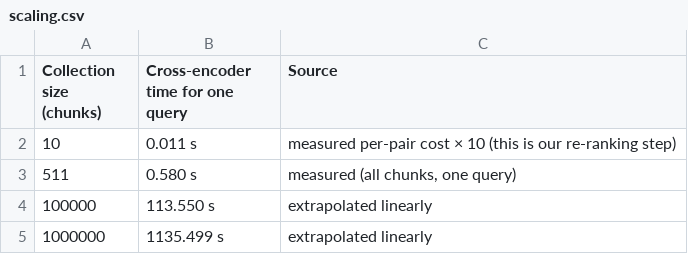
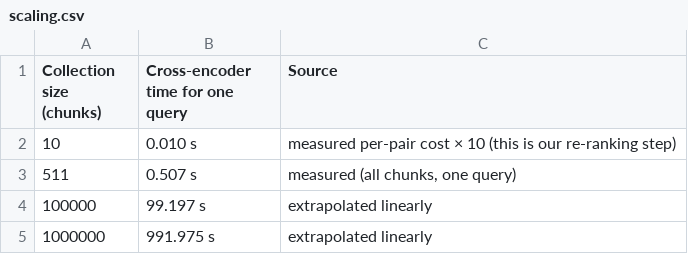
Before and after one commit to Abhi-1122/rag-reranking, a CSV file: results/scaling.csv, drawn as a sheet.

```diff
--- a/results/scaling.csv
+++ b/results/scaling.csv
@@ -1,5 +1,5 @@
 Collection size (chunks),Cross-encoder time for one query,Source
-10,0.011 s,measured per-pair cost × 10 (this is our re-ranking step)
-511,0.580 s,"measured (all chunks, one query)"
-100000,113.550 s,extrapolated linearly
-1000000,1135.499 s,extrapolated linearly
+10,0.010 s,measured per-pair cost × 10 (this is our re-ranking step)
+511,0.507 s,"measured (all chunks, one query)"
+100000,99.197 s,extrapolated linearly
+1000000,991.975 s,extrapolated linearly
```
Also changed, not shown: results/answers.csv, results/latency_retrieval.csv, 2 other files.
